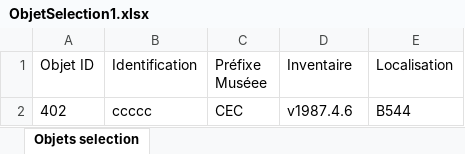
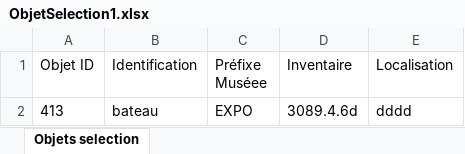
Before and after one commit to gyomGit/Collection1, an Excel workbook: Collection1/ObjetSelection1.xlsx, sheet Objets selection, drawn as a sheet; values as stored, in another font and other column widths than the file's, no borders; removed rows and columns are numbered as before the commit, all else as after; the diff names each change by its address in the sheet, - before the commit and + after, or states it on an @@ line.

```diff
--- a/Collection1/ObjetSelection1.xlsx (sheet Objets selection)
+++ b/Collection1/ObjetSelection1.xlsx (sheet Objets selection)
-row 2: 402 | ccccc | CEC | v1987.4.6 | B544
+row 2: 413 | bateau | EXPO | 3089.4.6d | dddd
```
Also changed, not shown: 3 other files.
